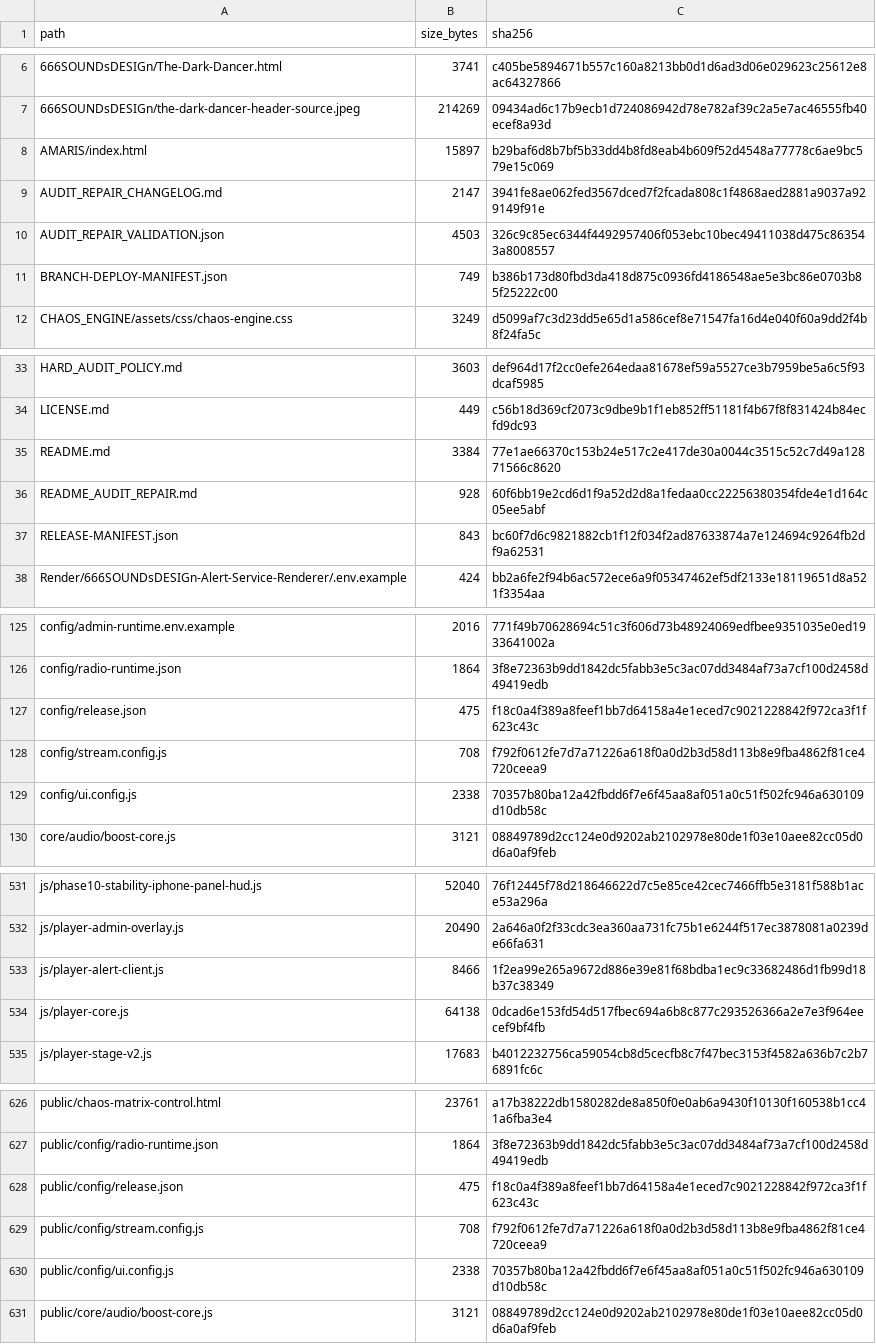
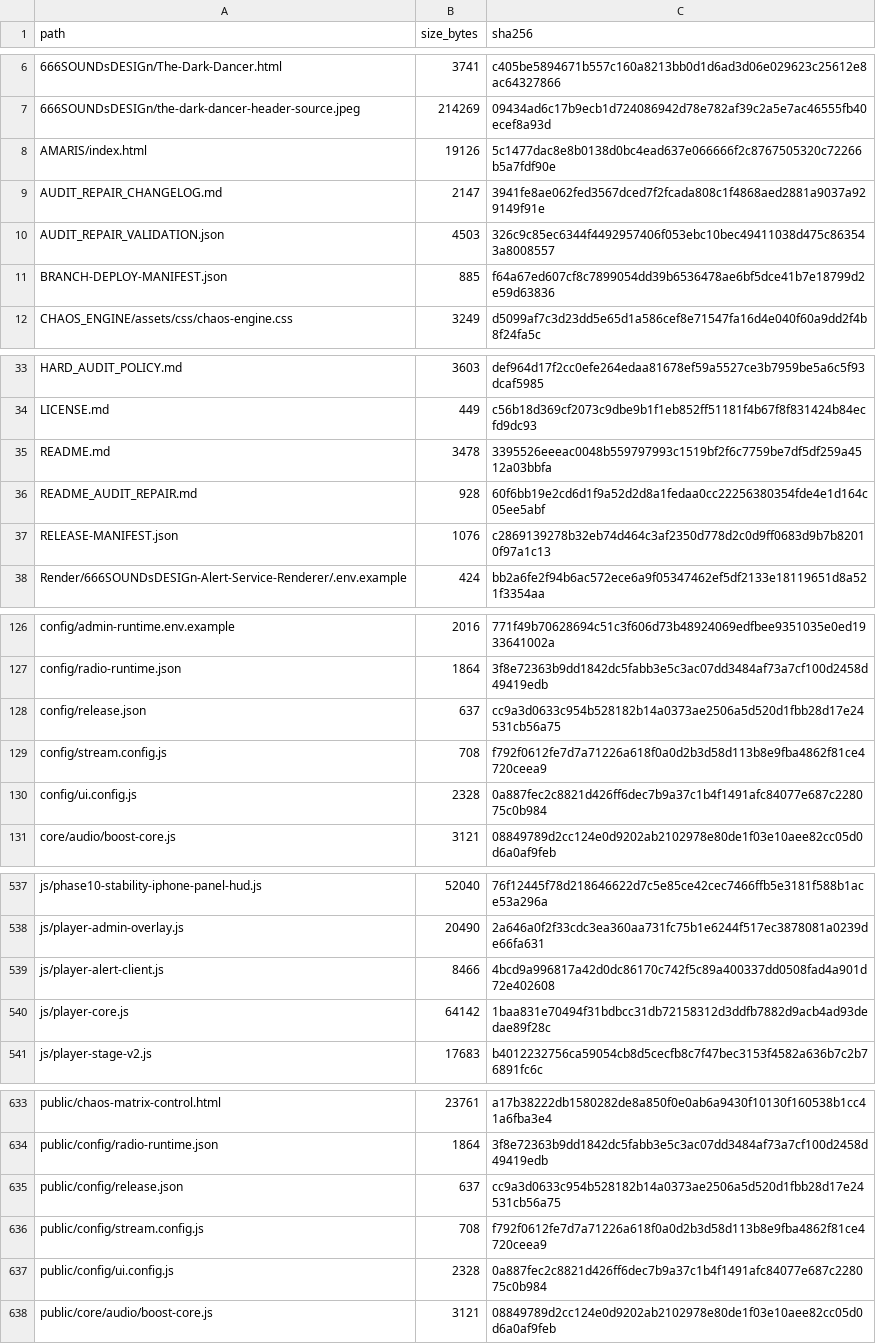
Before and after one commit to xfraggelpower666x/WebRadio-666SOUNDsDESIGn, a CSV file: RELEASE-FILE-INVENTORY.csv, drawn as a sheet; only a part is shown, gaps mark what is left out; the diff covers the shown part only.

```diff
--- a/RELEASE-FILE-INVENTORY.csv
+++ b/RELEASE-FILE-INVENTORY.csv
@@ -7,6 +7,6 @@ path,size_bytes,sha256
 666SOUNDsDESIGn/the-dark-dancer-header-source.jpeg,214269,09434ad6c17b9ecb1d724086942d78e782af39c2a5e7ac46555fb40ecef8a93d
-AMARIS/index.html,15897,b29baf6d8b7bf5b33dd4b8fd8eab4b609f52d4548a77778c6ae9bc579e15c069
+AMARIS/index.html,19126,5c1477dac8e8b0138d0bc4ead637e066666f2c8767505320c72266b5a7fdf90e
 AUDIT_REPAIR_CHANGELOG.md,2147,3941fe8ae062fed3567dced7f2fcada808c1f4868aed2881a9037a929149f91e
 AUDIT_REPAIR_VALIDATION.json,4503,326c9c85ec6344f4492957406f053ebc10bec49411038d475c863543a8008557
-BRANCH-DEPLOY-MANIFEST.json,749,b386b173d80fbd3da418d875c0936fd4186548ae5e3bc86e0703b85f25222c00
+BRANCH-DEPLOY-MANIFEST.json,885,f64a67ed607cf8c7899054dd39b6536478ae6bf5dce41b7e18799d2e59d63836
 CHAOS_ENGINE/assets/css/chaos-engine.css,3249,d5099af7c3d23dd5e65d1a586cef8e71547fa16d4e040f60a9dd2f4b8f24fa5c
@@ -34,5 +34,5 @@ HARD_AUDIT_POLICY.md,3603,def964d17f2cc0efe264edaa81678ef59a5527ce3b7959be5a6c5f
 LICENSE.md,449,c56b18d369cf2073c9dbe9b1f1eb852ff51181f4b67f8f831424b84ecfd9dc93
-README.md,3384,77e1ae66370c153b24e517c2e417de30a0044c3515c52c7d49a12871566c8620
+README.md,3478,3395526eeeac0048b559797993c1519bf2f6c7759be7df5df259a4512a03bbfa
 README_AUDIT_REPAIR.md,928,60f6bb19e2cd6d1f9a52d2d8a1fedaa0cc22256380354fde4e1d164c05ee5abf
-RELEASE-MANIFEST.json,843,bc60f7d6c9821882cb1f12f034f2ad87633874a7e124694c9264fb2df9a62531
+RELEASE-MANIFEST.json,1076,c2869139278b32eb74d464c3af2350d778d2c0d9ff0683d9b7b82010f97a1c13
 Render/666SOUNDsDESIGn-Alert-Service-Renderer/.env.example,424,bb2a6fe2f94b6ac572ece6a9f05347462ef5df2133e18119651d8a521f3354aa
@@ -126,5 +127,5 @@ config/admin-runtime.env.example,2016,771f49b70628694c51c3f606d73b48924069edfbee
 config/radio-runtime.json,1864,3f8e72363b9dd1842dc5fabb3e5c3ac07dd3484af73a7cf100d2458d49419edb
-config/release.json,475,f18c0a4f389a8feef1bb7d64158a4e1eced7c9021228842f972ca3f1f623c43c
+config/release.json,637,cc9a3d0633c954b528182b14a0373ae2506a5d520d1fbb28d17e24531cb56a75
 config/stream.config.js,708,f792f0612fe7d7a71226a618f0a0d2b3d58d113b8e9fba4862f81ce4720ceea9
-config/ui.config.js,2338,70357b80ba12a42fbdd6f7e6f45aa8af051a0c51f502fc946a630109d10db58c
+config/ui.config.js,2328,0a887fec2c8821d426ff6dec7b9a37c1b4f1491afc84077e687c228075c0b984
 core/audio/boost-core.js,3121,08849789d2cc124e0d9202ab2102978e80de1f03e10aee82cc05d0d6a0af9feb
@@ -532,4 +538,4 @@ js/phase10-stability-iphone-panel-hud.js,52040,76f12445f78d218646622d7c5e85ce42c
 js/player-admin-overlay.js,20490,2a646a0f2f33cdc3ea360aa731fc75b1e6244f517ec3878081a0239de66fa631
-js/player-alert-client.js,8466,1f2ea99e265a9672d886e39e81f68bdba1ec9c33682486d1fb99d18b37c38349
-js/player-core.js,64138,0dcad6e153fd54d517fbec694a6b8c877c293526366a2e7e3f964eecef9bf4fb
+js/player-alert-client.js,8466,4bcd9a996817a42d0dc86170c742f5c89a400337dd0508fad4a901d72e402608
+js/player-core.js,64142,1baa831e70494f31bdbcc31db72158312d3ddfb7882d9acb4ad93dedae89f28c
 js/player-stage-v2.js,17683,b4012232756ca59054cb8d5cecfb8c7f47bec3153f4582a636b7c2b76891fc6c
@@ -627,5 +634,5 @@ public/chaos-matrix-control.html,23761,a17b38222db1580282de8a850f0e0ab6a9430f101
 public/config/radio-runtime.json,1864,3f8e72363b9dd1842dc5fabb3e5c3ac07dd3484af73a7cf100d2458d49419edb
-public/config/release.json,475,f18c0a4f389a8feef1bb7d64158a4e1eced7c9021228842f972ca3f1f623c43c
+public/config/release.json,637,cc9a3d0633c954b528182b14a0373ae2506a5d520d1fbb28d17e24531cb56a75
 public/config/stream.config.js,708,f792f0612fe7d7a71226a618f0a0d2b3d58d113b8e9fba4862f81ce4720ceea9
-public/config/ui.config.js,2338,70357b80ba12a42fbdd6f7e6f45aa8af051a0c51f502fc946a630109d10db58c
+public/config/ui.config.js,2328,0a887fec2c8821d426ff6dec7b9a37c1b4f1491afc84077e687c228075c0b984
 public/core/audio/boost-core.js,3121,08849789d2cc124e0d9202ab2102978e80de1f03e10aee82cc05d0d6a0af9feb
```
Also changed, not shown: 7 added rows and 46 edited cells elsewhere in this file, 44 other files.
